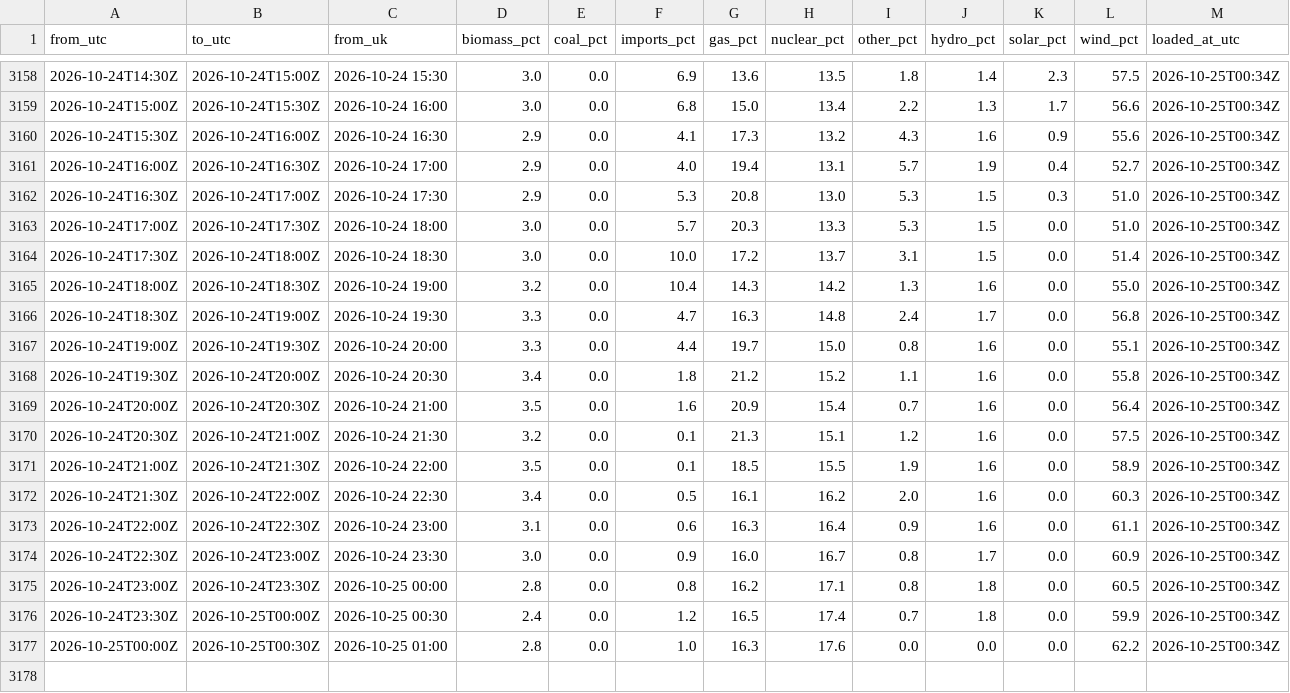
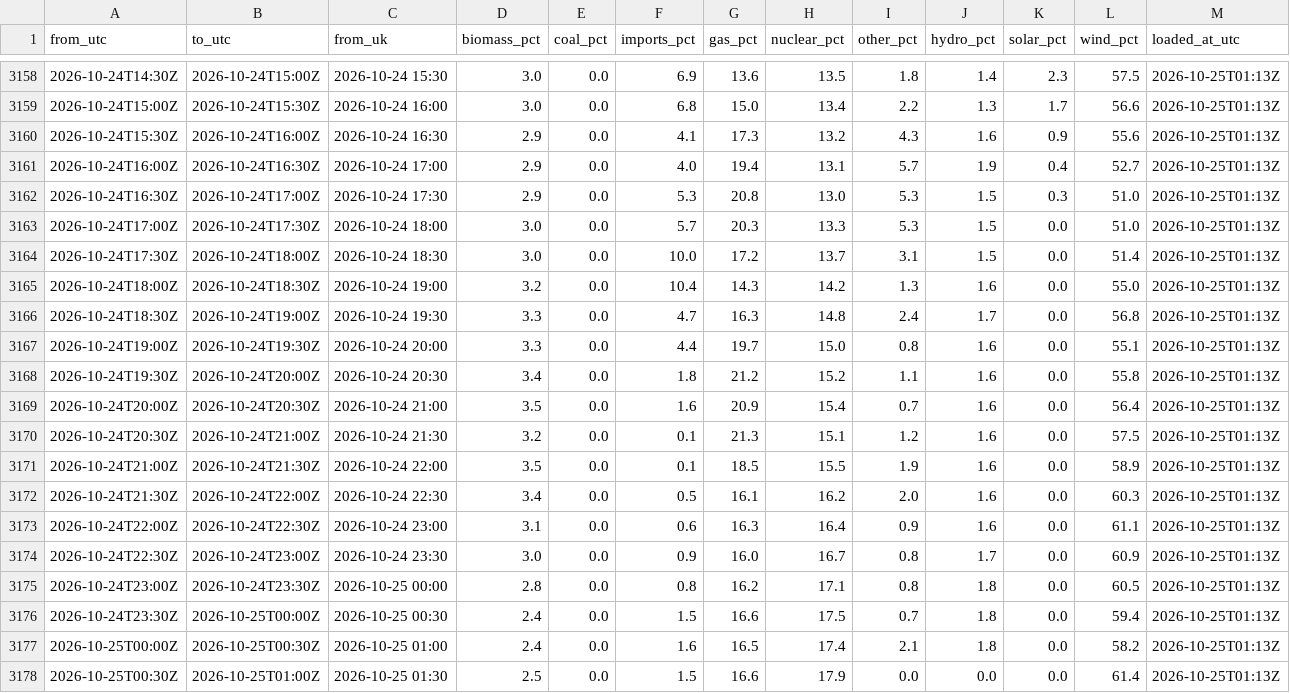
Before and after one commit to raphaliyarohit-collab/uk-grid-carbon, a CSV file: data/national_generation.csv, drawn as a sheet; only a part is shown, gaps mark what is left out; the diff covers the shown part only.

```diff
--- a/data/national_generation.csv
+++ b/data/national_generation.csv
@@ -3158,20 +3158,21 @@ from_utc,to_utc,from_uk,biomass_pct,coal_pct,imports_pct,gas_pct,nuclear_pct,oth
-2026-10-24T14:30Z,2026-10-24T15:00Z,2026-10-24 15:30,3.0,0.0,6.9,13.6,13.5,1.8,1.4,2.3,57.5,2026-10-25T00:34Z
-2026-10-24T15:00Z,2026-10-24T15:30Z,2026-10-24 16:00,3.0,0.0,6.8,15.0,13.4,2.2,1.3,1.7,56.6,2026-10-25T00:34Z
-2026-10-24T15:30Z,2026-10-24T16:00Z,2026-10-24 16:30,2.9,0.0,4.1,17.3,13.2,4.3,1.6,0.9,55.6,2026-10-25T00:34Z
-2026-10-24T16:00Z,2026-10-24T16:30Z,2026-10-24 17:00,2.9,0.0,4.0,19.4,13.1,5.7,1.9,0.4,52.7,2026-10-25T00:34Z
-2026-10-24T16:30Z,2026-10-24T17:00Z,2026-10-24 17:30,2.9,0.0,5.3,20.8,13.0,5.3,1.5,0.3,51.0,2026-10-25T00:34Z
-2026-10-24T17:00Z,2026-10-24T17:30Z,2026-10-24 18:00,3.0,0.0,5.7,20.3,13.3,5.3,1.5,0.0,51.0,2026-10-25T00:34Z
-2026-10-24T17:30Z,2026-10-24T18:00Z,2026-10-24 18:30,3.0,0.0,10.0,17.2,13.7,3.1,1.5,0.0,51.4,2026-10-25T00:34Z
-2026-10-24T18:00Z,2026-10-24T18:30Z,2026-10-24 19:00,3.2,0.0,10.4,14.3,14.2,1.3,1.6,0.0,55.0,2026-10-25T00:34Z
-2026-10-24T18:30Z,2026-10-24T19:00Z,2026-10-24 19:30,3.3,0.0,4.7,16.3,14.8,2.4,1.7,0.0,56.8,2026-10-25T00:34Z
-2026-10-24T19:00Z,2026-10-24T19:30Z,2026-10-24 20:00,3.3,0.0,4.4,19.7,15.0,0.8,1.6,0.0,55.1,2026-10-25T00:34Z
-2026-10-24T19:30Z,2026-10-24T20:00Z,2026-10-24 20:30,3.4,0.0,1.8,21.2,15.2,1.1,1.6,0.0,55.8,2026-10-25T00:34Z
-2026-10-24T20:00Z,2026-10-24T20:30Z,2026-10-24 21:00,3.5,0.0,1.6,20.9,15.4,0.7,1.6,0.0,56.4,2026-10-25T00:34Z
-2026-10-24T20:30Z,2026-10-24T21:00Z,2026-10-24 21:30,3.2,0.0,0.1,21.3,15.1,1.2,1.6,0.0,57.5,2026-10-25T00:34Z
-2026-10-24T21:00Z,2026-10-24T21:30Z,2026-10-24 22:00,3.5,0.0,0.1,18.5,15.5,1.9,1.6,0.0,58.9,2026-10-25T00:34Z
-2026-10-24T21:30Z,2026-10-24T22:00Z,2026-10-24 22:30,3.4,0.0,0.5,16.1,16.2,2.0,1.6,0.0,60.3,2026-10-25T00:34Z
-2026-10-24T22:00Z,2026-10-24T22:30Z,2026-10-24 23:00,3.1,0.0,0.6,16.3,16.4,0.9,1.6,0.0,61.1,2026-10-25T00:34Z
-2026-10-24T22:30Z,2026-10-24T23:00Z,2026-10-24 23:30,3.0,0.0,0.9,16.0,16.7,0.8,1.7,0.0,60.9,2026-10-25T00:34Z
-2026-10-24T23:00Z,2026-10-24T23:30Z,2026-10-25 00:00,2.8,0.0,0.8,16.2,17.1,0.8,1.8,0.0,60.5,2026-10-25T00:34Z
-2026-10-24T23:30Z,2026-10-25T00:00Z,2026-10-25 00:30,2.4,0.0,1.2,16.5,17.4,0.7,1.8,0.0,59.9,2026-10-25T00:34Z
-2026-10-25T00:00Z,2026-10-25T00:30Z,2026-10-25 01:00,2.8,0.0,1.0,16.3,17.6,0.0,0.0,0.0,62.2,2026-10-25T00:34Z
+2026-10-24T14:30Z,2026-10-24T15:00Z,2026-10-24 15:30,3.0,0.0,6.9,13.6,13.5,1.8,1.4,2.3,57.5,2026-10-25T01:13Z
+2026-10-24T15:00Z,2026-10-24T15:30Z,2026-10-24 16:00,3.0,0.0,6.8,15.0,13.4,2.2,1.3,1.7,56.6,2026-10-25T01:13Z
+2026-10-24T15:30Z,2026-10-24T16:00Z,2026-10-24 16:30,2.9,0.0,4.1,17.3,13.2,4.3,1.6,0.9,55.6,2026-10-25T01:13Z
+2026-10-24T16:00Z,2026-10-24T16:30Z,2026-10-24 17:00,2.9,0.0,4.0,19.4,13.1,5.7,1.9,0.4,52.7,2026-10-25T01:13Z
+2026-10-24T16:30Z,2026-10-24T17:00Z,2026-10-24 17:30,2.9,0.0,5.3,20.8,13.0,5.3,1.5,0.3,51.0,2026-10-25T01:13Z
+2026-10-24T17:00Z,2026-10-24T17:30Z,2026-10-24 18:00,3.0,0.0,5.7,20.3,13.3,5.3,1.5,0.0,51.0,2026-10-25T01:13Z
+2026-10-24T17:30Z,2026-10-24T18:00Z,2026-10-24 18:30,3.0,0.0,10.0,17.2,13.7,3.1,1.5,0.0,51.4,2026-10-25T01:13Z
+2026-10-24T18:00Z,2026-10-24T18:30Z,2026-10-24 19:00,3.2,0.0,10.4,14.3,14.2,1.3,1.6,0.0,55.0,2026-10-25T01:13Z
+2026-10-24T18:30Z,2026-10-24T19:00Z,2026-10-24 19:30,3.3,0.0,4.7,16.3,14.8,2.4,1.7,0.0,56.8,2026-10-25T01:13Z
+2026-10-24T19:00Z,2026-10-24T19:30Z,2026-10-24 20:00,3.3,0.0,4.4,19.7,15.0,0.8,1.6,0.0,55.1,2026-10-25T01:13Z
+2026-10-24T19:30Z,2026-10-24T20:00Z,2026-10-24 20:30,3.4,0.0,1.8,21.2,15.2,1.1,1.6,0.0,55.8,2026-10-25T01:13Z
+2026-10-24T20:00Z,2026-10-24T20:30Z,2026-10-24 21:00,3.5,0.0,1.6,20.9,15.4,0.7,1.6,0.0,56.4,2026-10-25T01:13Z
+2026-10-24T20:30Z,2026-10-24T21:00Z,2026-10-24 21:30,3.2,0.0,0.1,21.3,15.1,1.2,1.6,0.0,57.5,2026-10-25T01:13Z
+2026-10-24T21:00Z,2026-10-24T21:30Z,2026-10-24 22:00,3.5,0.0,0.1,18.5,15.5,1.9,1.6,0.0,58.9,2026-10-25T01:13Z
+2026-10-24T21:30Z,2026-10-24T22:00Z,2026-10-24 22:30,3.4,0.0,0.5,16.1,16.2,2.0,1.6,0.0,60.3,2026-10-25T01:13Z
+2026-10-24T22:00Z,2026-10-24T22:30Z,2026-10-24 23:00,3.1,0.0,0.6,16.3,16.4,0.9,1.6,0.0,61.1,2026-10-25T01:13Z
+2026-10-24T22:30Z,2026-10-24T23:00Z,2026-10-24 23:30,3.0,0.0,0.9,16.0,16.7,0.8,1.7,0.0,60.9,2026-10-25T01:13Z
+2026-10-24T23:00Z,2026-10-24T23:30Z,2026-10-25 00:00,2.8,0.0,0.8,16.2,17.1,0.8,1.8,0.0,60.5,2026-10-25T01:13Z
+2026-10-24T23:30Z,2026-10-25T00:00Z,2026-10-25 00:30,2.4,0.0,1.5,16.6,17.5,0.7,1.8,0.0,59.4,2026-10-25T01:13Z
+2026-10-25T00:00Z,2026-10-25T00:30Z,2026-10-25 01:00,2.4,0.0,1.6,16.5,17.4,2.1,1.8,0.0,58.2,2026-10-25T01:13Z
+2026-10-25T00:30Z,2026-10-25T01:00Z,2026-10-25 01:30,2.5,0.0,1.5,16.6,17.9,0.0,0.0,0.0,61.4,2026-10-25T01:13Z
```
Also changed, not shown: 27 edited cells elsewhere in this file, data/national_intensity.csv, data/regional_forecast_48h.csv, 1 other file.
